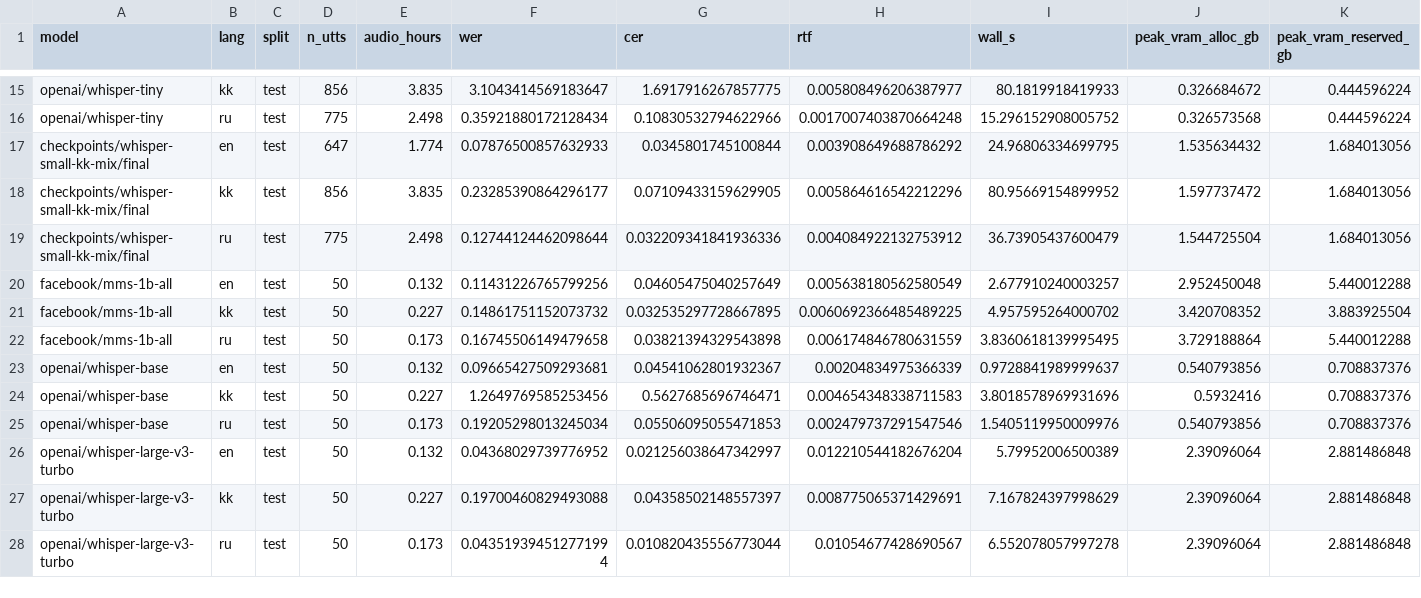
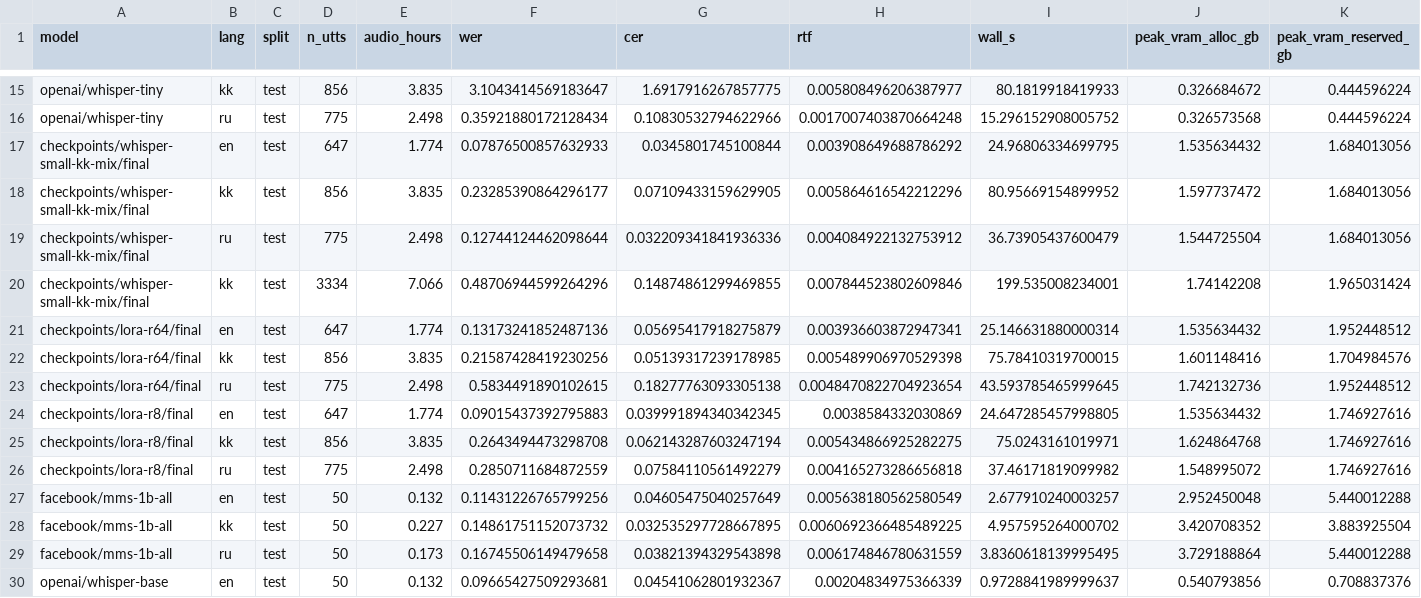
Before and after one commit to qwesunkar/kazakh-asr-pilot, a CSV file: results/summary.csv, drawn as a sheet; only a part is shown, gaps mark what is left out; the shorter side is filled out with more unchanged rows; rows hold the shown columns only; the diff names each change by its address in the sheet, - before the commit and + after, or states it on an @@ line.

Commit message:
Phases 12-13: rehearsal holds on KSC; LoRA rank is a second knob
Rehearsal is statistically tied with Kazakh-only training on KSC (+0.018, CI
spans zero) while keeping Russian at 0.127. The rank sweep (r=8/32/64) traces
the same trade-off curve as the learning-rate sweep, with Kazakh saturating
(0.048 WER across the range) while Russian degrades by 0.298.

```diff
--- a/results/summary.csv
+++ b/results/summary.csv
+row 20: checkpoints/whisper-small-kk-mix/final | kk | test | 3334 | 7.066 | 0.48706944599264296 | 0.14874861299469855 | 0.007844523802609846 | 199.535008234001 | 1.74142208 | 1.965031424
+row 21: checkpoints/lora-r64/final | en | test | 647 | 1.774 | 0.13173241852487136 | 0.05695417918275879 | 0.003936603872947341 | 25.146631880000314 | 1.535634432 | 1.952448512
+row 22: checkpoints/lora-r64/final | kk | test | 856 | 3.835 | 0.21587428419230256 | 0.05139317239178985 | 0.005489906970529398 | 75.78410319700015 | 1.601148416 | 1.704984576
+row 23: checkpoints/lora-r64/final | ru | test | 775 | 2.498 | 0.5834491890102615 | 0.18277763093305138 | 0.0048470822704923654 | 43.593785465999645 | 1.742132736 | 1.952448512
+row 24: checkpoints/lora-r8/final | en | test | 647 | 1.774 | 0.09015437392795883 | 0.039991894340342345 | 0.0038584332030869 | 24.647285457998805 | 1.535634432 | 1.746927616
+row 25: checkpoints/lora-r8/final | kk | test | 856 | 3.835 | 0.2643494473298708 | 0.062143287603247194 | 0.005434866925282275 | 75.0243161019971 | 1.624864768 | 1.746927616
+row 26: checkpoints/lora-r8/final | ru | test | 775 | 2.498 | 0.2850711684872559 | 0.07584110561492279 | 0.004165273286656818 | 37.46171819099982 | 1.548995072 | 1.746927616
```
Also changed, not shown: 21 other files.
